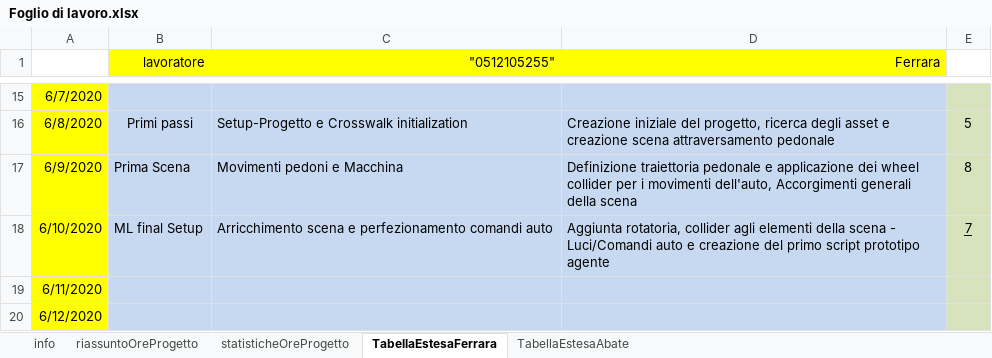
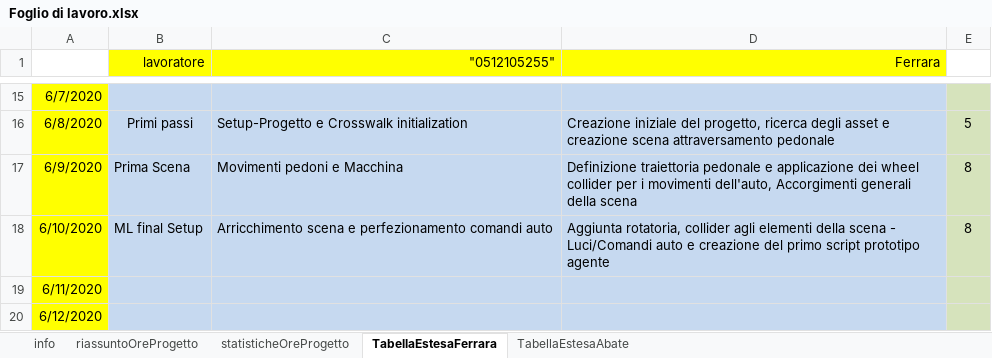
Before and after one commit to frekkanzer2/AI-Car-Kineton, an Excel workbook: Foglio di lavoro.xlsx, sheet TabellaEstesaFerrara, drawn as a sheet; only a part is shown, gaps mark what is left out; values as stored, in another font and other column widths than the file's, no borders; the diff names each change by its address in the sheet, - before the commit and + after, or states it on an @@ line.

```diff
--- a/Foglio di lavoro.xlsx (sheet TabellaEstesaFerrara)
+++ b/Foglio di lavoro.xlsx (sheet TabellaEstesaFerrara)
-E18: 7
+E18: 8
-E18 underline: on
+E18 underline: off
```
Also changed, not shown: sheet TabellaEstesaAbate, sheet riassuntoOreProgetto, sheet statisticheOreProgetto, charts or pictures, 22 other files.
